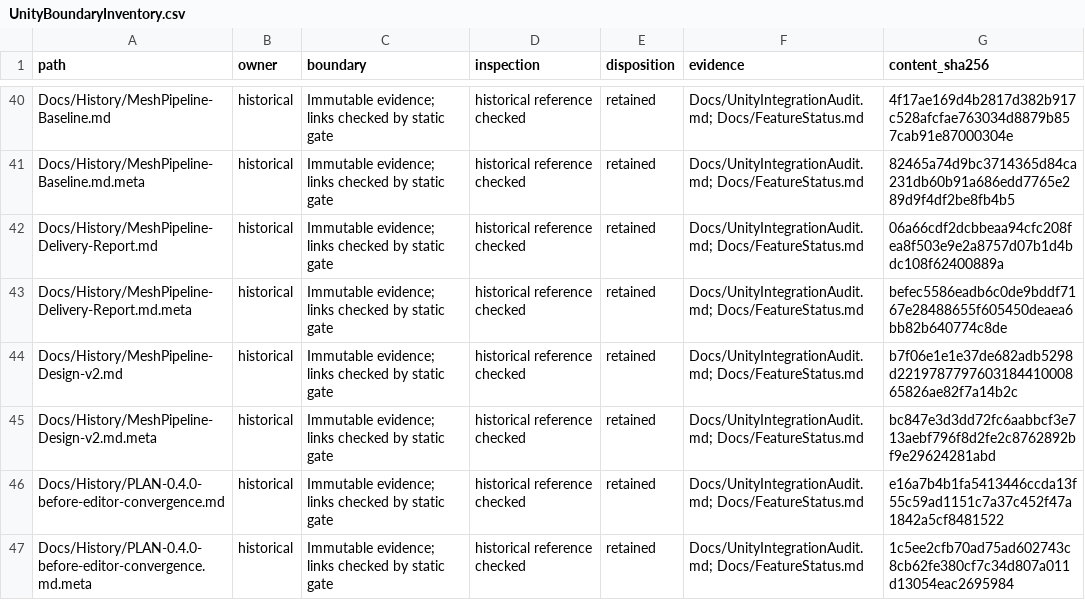
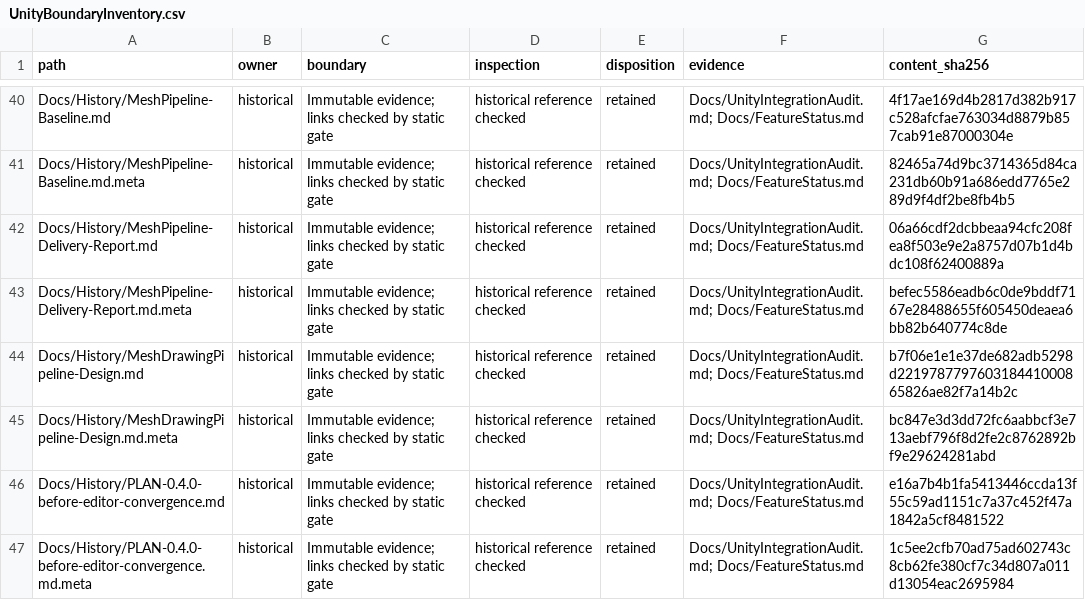
Before and after one commit to haolange/InfinityRenderPipeline, a CSV file: Docs/UnityBoundaryInventory.csv, drawn as a sheet; only a part is shown, gaps mark what is left out.

```diff
--- a/Docs/UnityBoundaryInventory.csv
+++ b/Docs/UnityBoundaryInventory.csv
@@ -43,4 +43,4 @@ Docs/History/MeshPipeline-Delivery-Report.md,historical,Immutable evidence; link
 Docs/History/MeshPipeline-Delivery-Report.md.meta,historical,Immutable evidence; links checked by static gate,historical reference checked,retained,Docs/UnityIntegrationAudit.md; Docs/FeatureStatus.md,befec5586eadb6c0de9bddf7167e28488655f605450deaea6bb82b640774c8de
-Docs/History/MeshPipeline-Design-v2.md,historical,Immutable evidence; links checked by static gate,historical reference checked,retained,Docs/UnityIntegrationAudit.md; Docs/FeatureStatus.md,b7f06e1e1e37de682adb5298d221978779760318441000865826ae82f7a14b2c
-Docs/History/MeshPipeline-Design-v2.md.meta,historical,Immutable evidence; links checked by static gate,historical reference checked,retained,Docs/UnityIntegrationAudit.md; Docs/FeatureStatus.md,bc847e3d3dd72fc6aabbcf3e713aebf796f8d2fe2c8762892bf9e29624281abd
+Docs/History/MeshDrawingPipeline-Design.md,historical,Immutable evidence; links checked by static gate,historical reference checked,retained,Docs/UnityIntegrationAudit.md; Docs/FeatureStatus.md,b7f06e1e1e37de682adb5298d221978779760318441000865826ae82f7a14b2c
+Docs/History/MeshDrawingPipeline-Design.md.meta,historical,Immutable evidence; links checked by static gate,historical reference checked,retained,Docs/UnityIntegrationAudit.md; Docs/FeatureStatus.md,bc847e3d3dd72fc6aabbcf3e713aebf796f8d2fe2c8762892bf9e29624281abd
 Docs/History/PLAN-0.4.0-before-editor-convergence.md,historical,Immutable evidence; links checked by static gate,historical reference checked,retained,Docs/UnityIntegrationAudit.md; Docs/FeatureStatus.md,e16a7b4b1fa5413446ccda13f55c59ad1151c7a37c452f47a1842a5cf8481522
```
Also changed, not shown: 13 other files.
